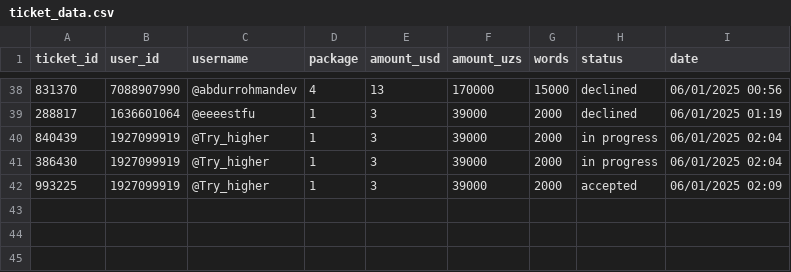
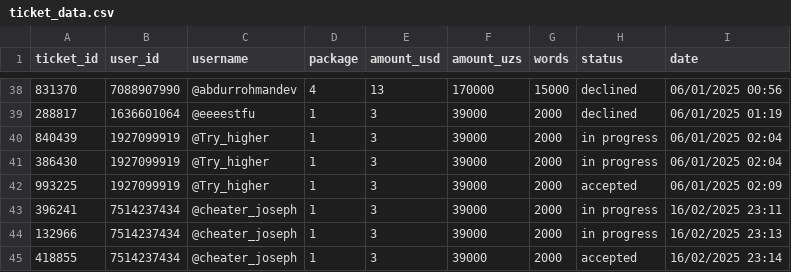
Before and after one commit to Mukhammad-develop/hix_bot, a CSV file: ticket_data.csv, drawn as a sheet; only a part is shown, gaps mark what is left out.

```diff
--- a/ticket_data.csv
+++ b/ticket_data.csv
@@ -42 +42,4 @@ ticket_id,user_id,username,package,amount_usd,amount_uzs,words,status,date
 993225,1927099919,@Try_higher,1,3,39000,2000,accepted,06/01/2025 02:09
+396241,7514237434,@cheater_joseph,1,3,39000,2000,in progress,16/02/2025 23:11
+132966,7514237434,@cheater_joseph,1,3,39000,2000,in progress,16/02/2025 23:13
+418855,7514237434,@cheater_joseph,1,3,39000,2000,accepted,16/02/2025 23:14
```
Also changed, not shown: 2 other files.
